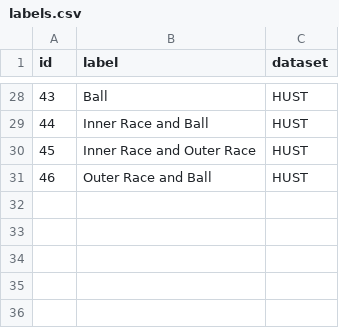
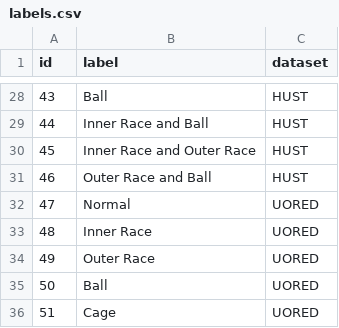
Before and after one commit to ivarejao/vibdata, a CSV file: vibdata/resources/labels.csv, drawn as a sheet; only a part is shown, gaps mark what is left out; the diff names each change by its address in the sheet, - before the commit and + after, or states it on an @@ line.

Commit message:
feat: Add UORED dataset

```diff
--- a/vibdata/resources/labels.csv
+++ b/vibdata/resources/labels.csv
+row 32: 47 | Normal | UORED
+row 33: 48 | Inner Race | UORED
+row 34: 49 | Outer Race | UORED
+row 35: 50 | Ball | UORED
+row 36: 51 | Cage | UORED
```
Also changed, not shown: 4 other files.
